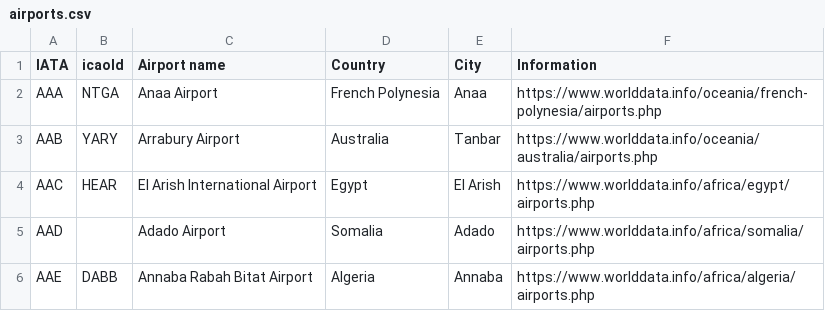
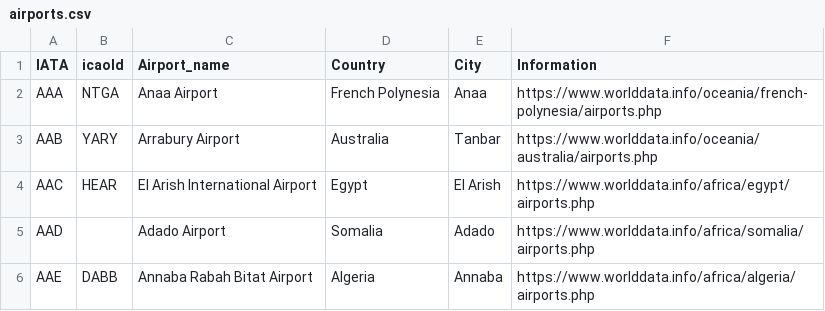
Before and after one commit to nmaru121/weather_extremes, a CSV file: data/airports.csv (was airports.csv), drawn as a sheet; only a part is shown.

```diff
--- a/airports.csv
+++ b/data/airports.csv
@@ -1,2 +1,2 @@
-IATA,icaoId,Airport name,Country,City,Information
+IATA,icaoId,Airport_name,Country,City,Information
 AAA,NTGA,Anaa Airport,French Polynesia,Anaa,https://www.worlddata.info/oceania/french-polynesia/airports.php
```
Also changed, not shown: 11 other files.
